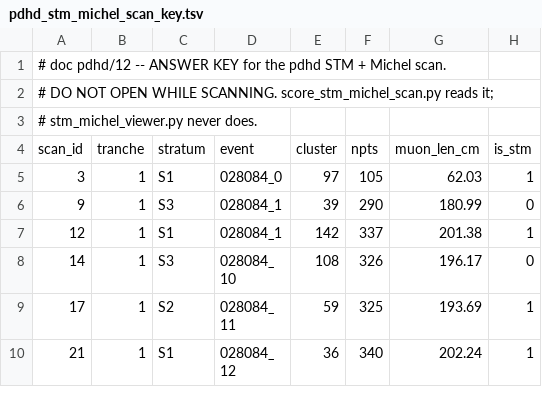
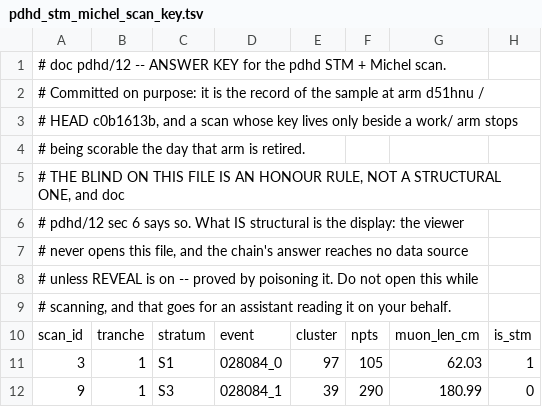
Before and after one commit to HaiwangYu/wcp-porting-img, a TSV file: pdhd/docs/scan/pdhd_stm_michel_scan_key.tsv, drawn as a sheet; only a part is shown; the shorter side is filled out with more unchanged rows; rows hold the shown columns only; the diff names each change by its address in the sheet, - before the commit and + after, or states it on an @@ line.

```diff
--- a/pdhd/docs/scan/pdhd_stm_michel_scan_key.tsv
+++ b/pdhd/docs/scan/pdhd_stm_michel_scan_key.tsv
-A2: # DO NOT OPEN WHILE SCANNING. score_stm_michel_scan.py reads it;
+A2: # Committed on purpose: it is the record of the sample at arm d51hnu /
-A3: # stm_michel_viewer.py never does.
+A3: # HEAD c0b1613b, and a scan whose key lives only beside a work/ arm stops
+row 4: # being scorable the day that arm is retired.
+row 5: # THE BLIND ON THIS FILE IS AN HONOUR RULE, NOT A STRUCTURAL ONE, and doc
+row 6: # pdhd/12 sec 6 says so. What IS structural is the display: the viewer
+row 7: # never opens this file, and the chain's answer reaches no data source
+row 8: # unless REVEAL is on -- proved by poisoning it. Do not open this while
+row 9: # scanning, and that goes for an assistant reading it on your behalf.
```
Also changed, not shown: pdvd/docs/scan/pdvd_stm_michel_scan_key.tsv, 6 other files.
